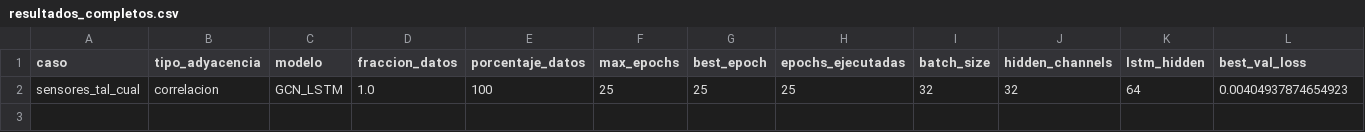
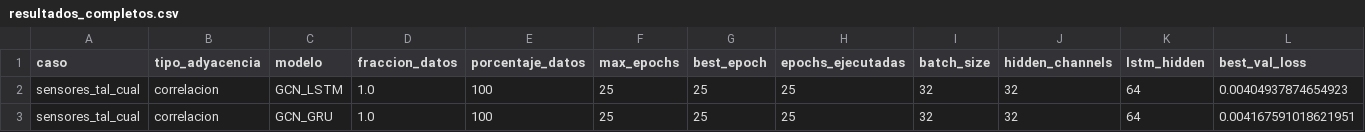
Before and after one commit to maisaarial/prediccion-congestion-trafico-gnn, a CSV file: results/experimentos_epocas_datos/run_20260508_145954/resultados_completos.csv, drawn as a sheet; only a part is shown; rows hold the shown columns only; the diff names each change by its address in the sheet, - before the commit and + after, or states it on an @@ line.

Commit message:
avance experimento: run_20260508_145954

```diff
--- a/results/experimentos_epocas_datos/run_20260508_145954/resultados_completos.csv
+++ b/results/experimentos_epocas_datos/run_20260508_145954/resultados_completos.csv
+row 3: sensores_tal_cual | correlacion | GCN_GRU | 1.0 | 100 | 25 | 25 | 25 | 32 | 32 | 64 | 0.004167591018621951
```
Also changed, not shown: 6 other files.
